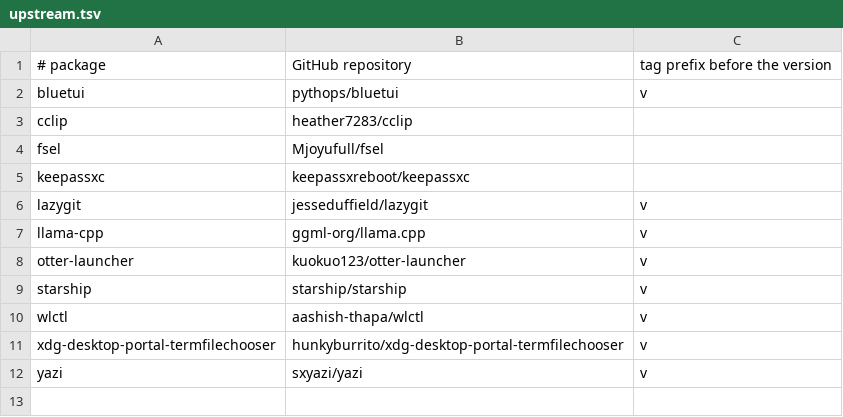
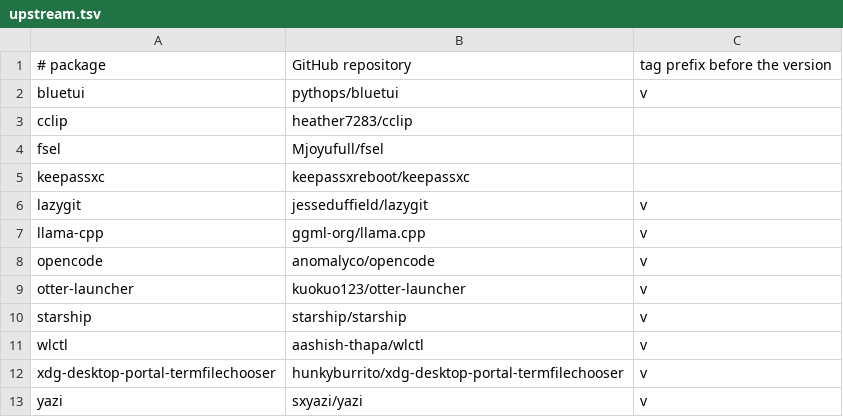
Before and after one commit to seeweedx/rpm-specs, a TSV file: upstream.tsv, drawn as a sheet.

Commit message:
rpm-specs: add opencode
Fedora does not package opencode, the terminal coding agent. It builds
from source the way upstream's Nix package does, with upstream's Bun
release since Fedora has no Bun, and bun install fetches the npm
dependencies, so the build needs network access. The binary carries its
JavaScript appended to the Bun runtime, so it is neither stripped nor
split into debuginfo.

```diff
--- a/upstream.tsv
+++ b/upstream.tsv
@@ -7,2 +7,3 @@ lazygit	jesseduffield/lazygit	v
 llama-cpp	ggml-org/llama.cpp	v
+opencode	anomalyco/opencode	v
 otter-launcher	kuokuo123/otter-launcher	v
```
Also changed, not shown: 2 other files.
